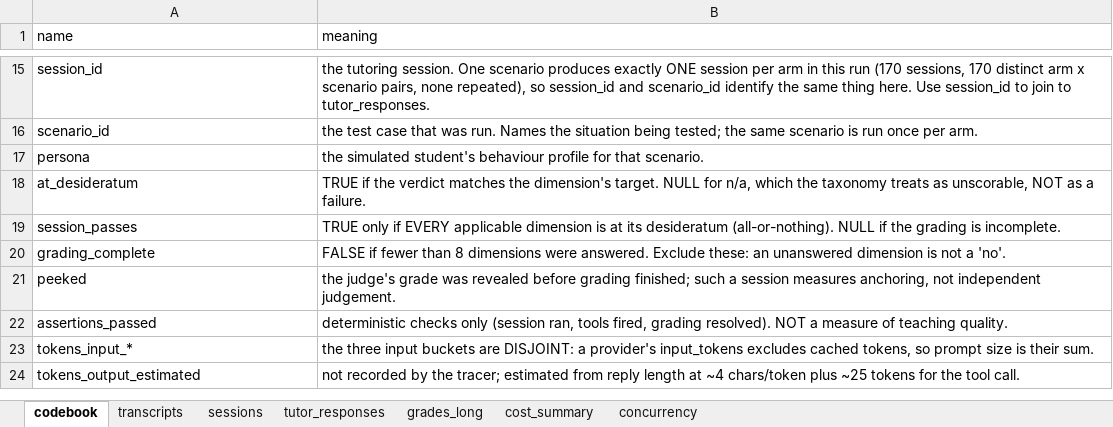
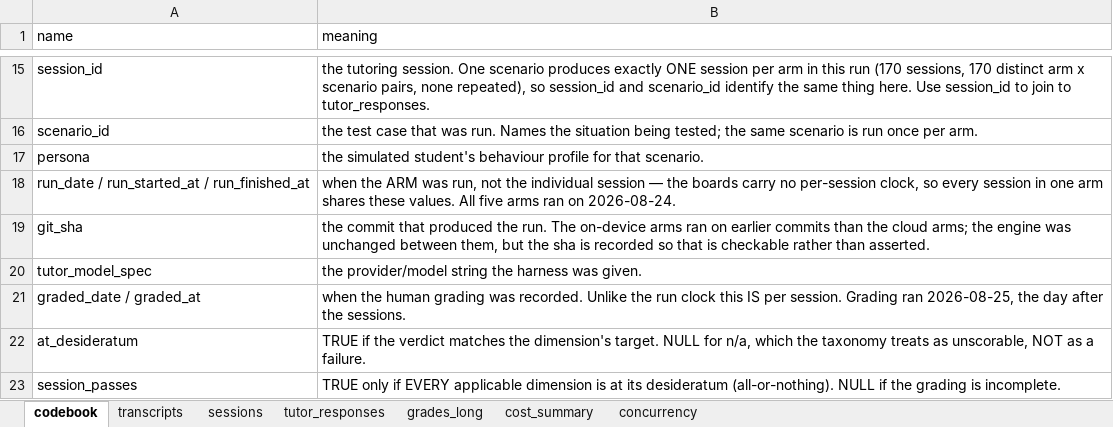
Before and after one commit to eai6/ai-tutor, an Excel workbook: offline_eval/export/ai_tutor_geography_dataset.xlsx, sheet codebook, drawn as a sheet; only a part is shown, gaps mark what is left out; the shorter side is filled out with more unchanged rows; values as stored, in another font and other column widths than the file's, no borders; the diff names each change by its address in the sheet, - before the commit and + after, or states it on an @@ line.

Commit message:
export: record when each arm was run, and under which commit
The sessions sheet had no time in it at all — a reader could not tell when the
data was collected, which matters for a dataset attached to a paper.

sessions now carries run_date, run_started_at, run_finished_at, git_sha,
tutor_model_spec and engine. All five arms ran on 2026-08-24; grading was
recorded on 2026-08-25.

The timestamps are labelled run_* deliberately. The boards clock the ARM, not
the individual session, so every session in an arm shares those values and
nobody should read a per-session time into them. The grading clock is different
— that one IS per session, and graded_date is exposed alongside graded_at.

git_sha is included because the two on-device arms ran on earlier commits than
the three cloud arms. The engine was unchanged between them, but a reader
should be able to check that rather than take it on trust.

Refs: memory/cloud_arms_plan.md

```diff
--- a/offline_eval/export/ai_tutor_geography_dataset.xlsx (sheet codebook)
+++ b/offline_eval/export/ai_tutor_geography_dataset.xlsx (sheet codebook)
+row 18: run_date / run_started_at / run_finished_at | when the ARM was run, not the individual session — the boards carry no per-session clock, so every session in one arm shares these values. All five arms ran on 2026-08-24.
+row 19: git_sha | the commit that produced the run. The on-device arms ran on earlier commits than the cloud arms; the engine was unchanged between them, but the sha is recorded so that is checkable rather than asserted.
+row 20: tutor_model_spec | the provider/model string the harness was given.
+row 21: graded_date / graded_at | when the human grading was recorded. Unlike the run clock this IS per session. Grading ran 2026-08-25, the day after the sessions.
```
Also changed, not shown: sheet sessions, sheet grades_long, 5 other files.
